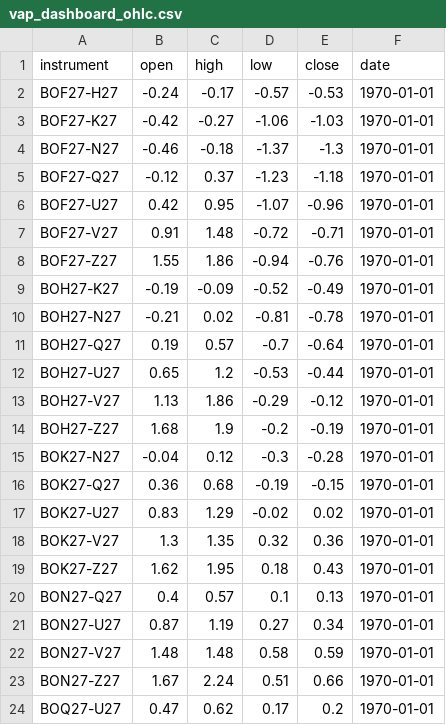
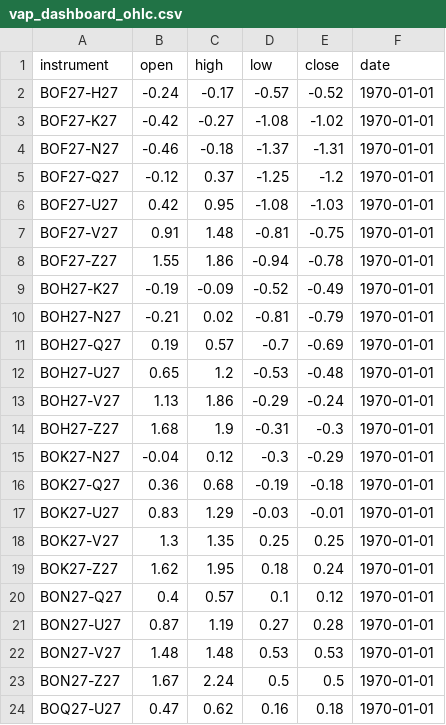
Before and after one commit to anuj-srivastava2024/Vap_dashboard, a CSV file: vap_dashboard_ohlc.csv, drawn as a sheet; only a part is shown; the diff covers the shown part only.

```diff
--- a/vap_dashboard_ohlc.csv
+++ b/vap_dashboard_ohlc.csv
@@ -1,24 +1,24 @@
 instrument,open,high,low,close,date
-BOF27-H27,-0.24,-0.17,-0.57,-0.53,1970-01-01
-BOF27-K27,-0.42,-0.27,-1.06,-1.03,1970-01-01
-BOF27-N27,-0.46,-0.18,-1.37,-1.3,1970-01-01
-BOF27-Q27,-0.12,0.37,-1.23,-1.18,1970-01-01
-BOF27-U27,0.42,0.95,-1.07,-0.96,1970-01-01
-BOF27-V27,0.91,1.48,-0.72,-0.71,1970-01-01
-BOF27-Z27,1.55,1.86,-0.94,-0.76,1970-01-01
+BOF27-H27,-0.24,-0.17,-0.57,-0.52,1970-01-01
+BOF27-K27,-0.42,-0.27,-1.08,-1.02,1970-01-01
+BOF27-N27,-0.46,-0.18,-1.37,-1.31,1970-01-01
+BOF27-Q27,-0.12,0.37,-1.25,-1.2,1970-01-01
+BOF27-U27,0.42,0.95,-1.08,-1.03,1970-01-01
+BOF27-V27,0.91,1.48,-0.81,-0.75,1970-01-01
+BOF27-Z27,1.55,1.86,-0.94,-0.78,1970-01-01
 BOH27-K27,-0.19,-0.09,-0.52,-0.49,1970-01-01
-BOH27-N27,-0.21,0.02,-0.81,-0.78,1970-01-01
-BOH27-Q27,0.19,0.57,-0.7,-0.64,1970-01-01
-BOH27-U27,0.65,1.2,-0.53,-0.44,1970-01-01
-BOH27-V27,1.13,1.86,-0.29,-0.12,1970-01-01
-BOH27-Z27,1.68,1.9,-0.2,-0.19,1970-01-01
-BOK27-N27,-0.04,0.12,-0.3,-0.28,1970-01-01
-BOK27-Q27,0.36,0.68,-0.19,-0.15,1970-01-01
-BOK27-U27,0.83,1.29,-0.02,0.02,1970-01-01
-BOK27-V27,1.3,1.35,0.32,0.36,1970-01-01
-BOK27-Z27,1.62,1.95,0.18,0.43,1970-01-01
-BON27-Q27,0.4,0.57,0.1,0.13,1970-01-01
-BON27-U27,0.87,1.19,0.27,0.34,1970-01-01
-BON27-V27,1.48,1.48,0.58,0.59,1970-01-01
-BON27-Z27,1.67,2.24,0.51,0.66,1970-01-01
-BOQ27-U27,0.47,0.62,0.17,0.2,1970-01-01
+BOH27-N27,-0.21,0.02,-0.81,-0.79,1970-01-01
+BOH27-Q27,0.19,0.57,-0.7,-0.69,1970-01-01
+BOH27-U27,0.65,1.2,-0.53,-0.48,1970-01-01
+BOH27-V27,1.13,1.86,-0.29,-0.24,1970-01-01
+BOH27-Z27,1.68,1.9,-0.31,-0.3,1970-01-01
+BOK27-N27,-0.04,0.12,-0.3,-0.29,1970-01-01
+BOK27-Q27,0.36,0.68,-0.19,-0.18,1970-01-01
+BOK27-U27,0.83,1.29,-0.03,-0.01,1970-01-01
+BOK27-V27,1.3,1.35,0.25,0.25,1970-01-01
+BOK27-Z27,1.62,1.95,0.18,0.24,1970-01-01
+BON27-Q27,0.4,0.57,0.1,0.12,1970-01-01
+BON27-U27,0.87,1.19,0.27,0.28,1970-01-01
+BON27-V27,1.48,1.48,0.53,0.53,1970-01-01
+BON27-Z27,1.67,2.24,0.5,0.5,1970-01-01
+BOQ27-U27,0.47,0.62,0.16,0.18,1970-01-01
```
Also changed, not shown: 126 edited cells elsewhere in this file, delta.csv, 1 other file.
